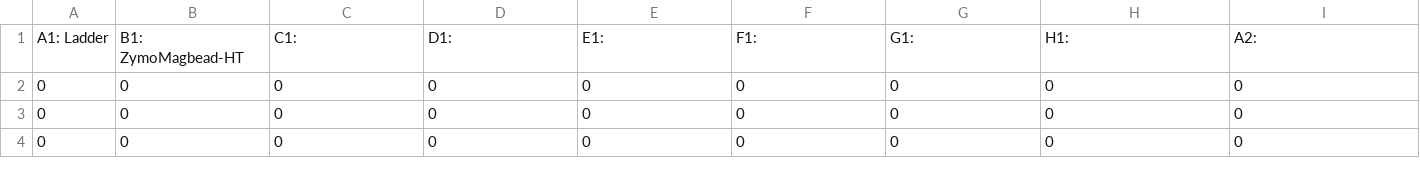
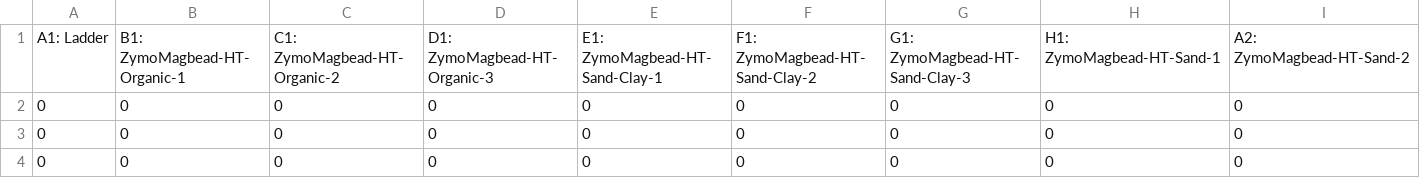
Before and after one commit to SebastianDall/MFD_HT_PAPER, a CSV file: Lab_optimization/ZymoMagbead-HT/ZymoMagbead-HT_Electropherogram.csv, drawn as a sheet; only a part is shown; removed rows and columns are numbered as before the commit, all else as after; rows hold the shown columns only; the diff names each change by its address in the sheet, - before the commit and + after, or states it on an @@ line.

Commit message:
Updated data and plots for screentape-figures

```diff
--- a/Lab_optimization/ZymoMagbead-HT/ZymoMagbead-HT_Electropherogram.csv
+++ b/Lab_optimization/ZymoMagbead-HT/ZymoMagbead-HT_Electropherogram.csv
-row 1: A1: Ladder | B1: ZymoMagbead-HT | C1: | D1: | E1: | F1: | G1: | H1: | A2:
+row 1: A1: Ladder | B1: ZymoMagbead-HT-Organic-1 | C1: ZymoMagbead-HT-Organic-2 | D1: ZymoMagbead-HT-Organic-3 | E1: ZymoMagbead-HT-Sand-Clay-1 | F1: ZymoMagbead-HT-Sand-Clay-2 | G1: ZymoMagbead-HT-Sand-Clay-3 | H1: ZymoMagbead-HT-Sand-1 | A2: ZymoMagbead-HT-Sand-2
```
Also changed, not shown: Lab_optimization/200925 size selection test metagenomes-HSD1000/200925 size selection test metagenomes-HSD1000_Electropherogram.csv, Lab_optimization/FastSpin-HT/FastSpin-HT_Electropherogram.csv, 21 other files.
